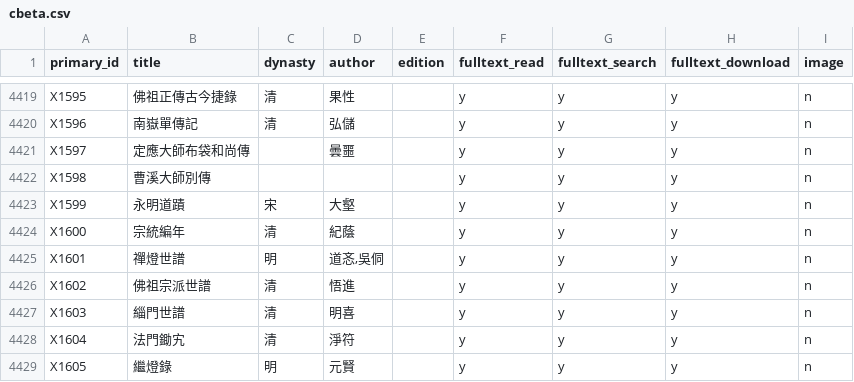
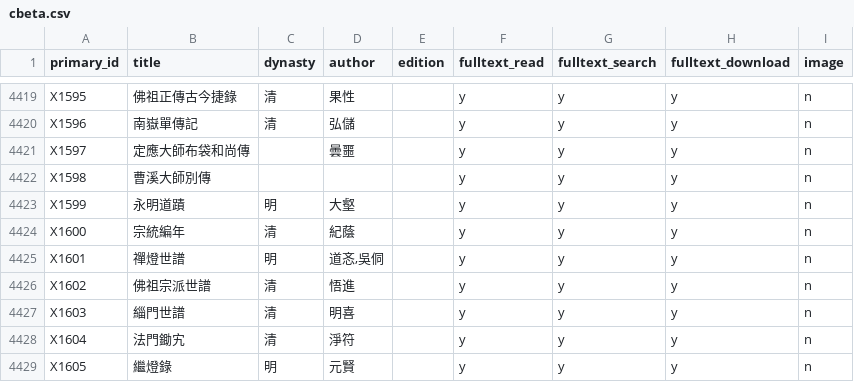
Before and after one commit to DILA-edu/cbeta-metadata, a CSV file: textref/cbeta.csv, drawn as a sheet; only a part is shown, gaps mark what is left out.

```diff
--- a/textref/cbeta.csv
+++ b/textref/cbeta.csv
@@ -4422,3 +4422,3 @@ X1597,定應大師布袋和尚傳,,曇噩,,y,y,y,n
 X1598,曹溪大師別傳,,,,y,y,y,n
-X1599,永明道蹟,宋,大壑,,y,y,y,n
+X1599,永明道蹟,明,大壑,,y,y,y,n
 X1600,宗統編年,清,紀蔭,,y,y,y,n
```
Also changed, not shown: creators/all-title-byline.csv, creators/csv/X.csv, 3 other files.
